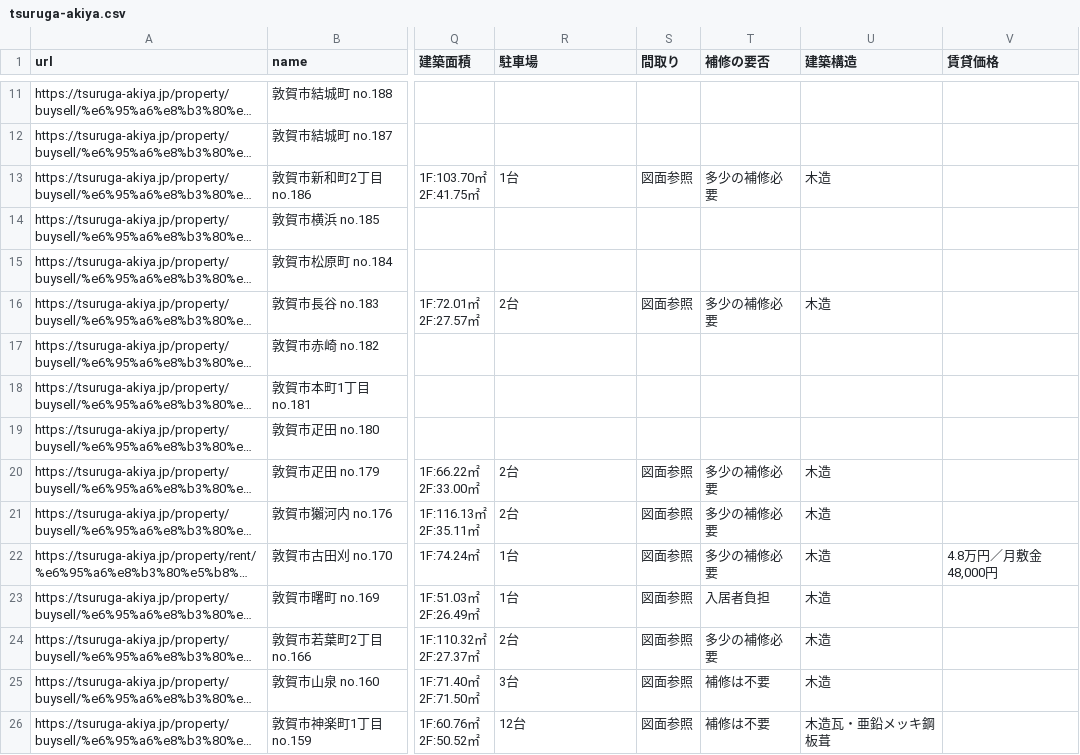
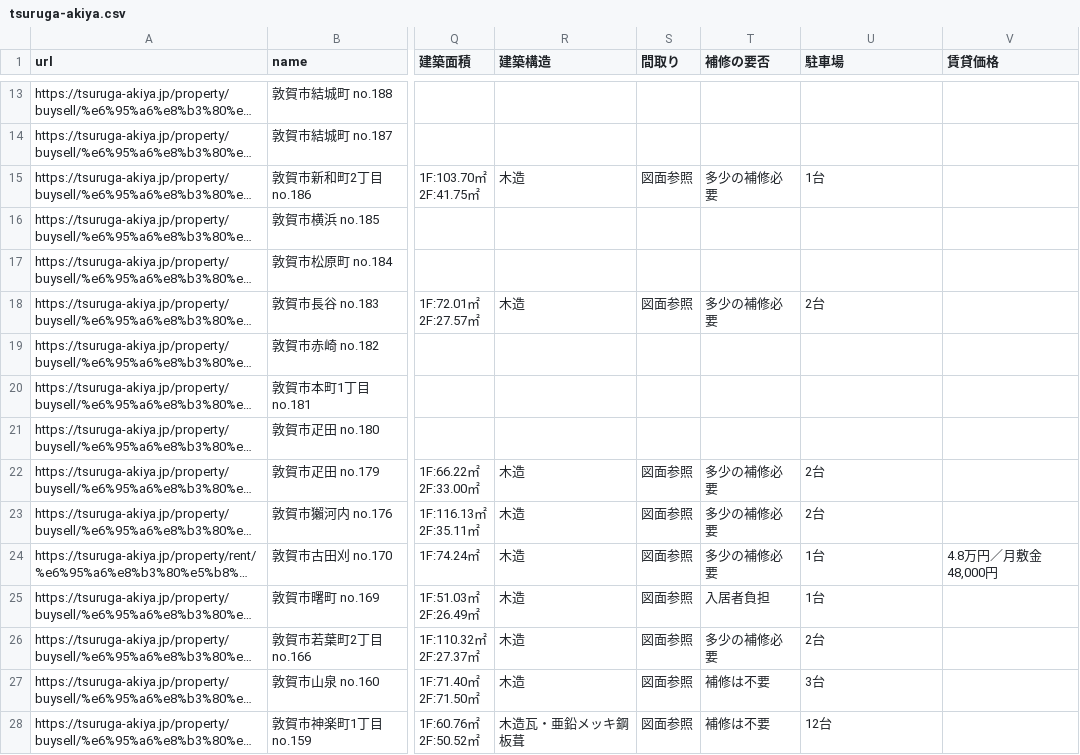
Before and after one commit to code4fukui/tsuruga-akiya, a CSV file: tsuruga-akiya.csv, drawn as a sheet; only a part is shown, gaps mark what is left out; long unchanged cells end in …; addresses are those after the commit; the diff covers the shown part only; the diff names each change by its address in the sheet, - before the commit and + after, or states it on an @@ line.

Commit message:
update data

```diff
--- a/tsuruga-akiya.csv
+++ b/tsuruga-akiya.csv
-R1: 駐車場
+R1: 建築構造
-U1: 建築構造
+U1: 駐車場
-R15 (建築構造): 1台
+R15 (建築構造): 木造
-U15 (駐車場): 木造
+U15 (駐車場): 1台
-R18 (建築構造): 2台
+R18 (建築構造): 木造
-U18 (駐車場): 木造
+U18 (駐車場): 2台
-R22:R23 (建築構造): 2台
+R22:R23 (建築構造): 木造
-U22:U23 (駐車場): 木造
+U22:U23 (駐車場): 2台
-R24:R25 (建築構造): 1台
+R24:R25 (建築構造): 木造
-U24:U25 (駐車場): 木造
+U24:U25 (駐車場): 1台
-R26 (建築構造): 2台
+R26 (建築構造): 木造
-U26 (駐車場): 木造
+U26 (駐車場): 2台
-R27 (建築構造): 3台
+R27 (建築構造): 木造
-U27 (駐車場): 木造
+U27 (駐車場): 3台
-R28 (建築構造): 12台
+R28 (建築構造): 木造瓦・亜鉛メッキ鋼板葺
-U28 (駐車場): 木造瓦・亜鉛メッキ鋼板葺
+U28 (駐車場): 12台
```
Also changed, not shown: 2 added rows and 40 edited cells elsewhere in this file.
